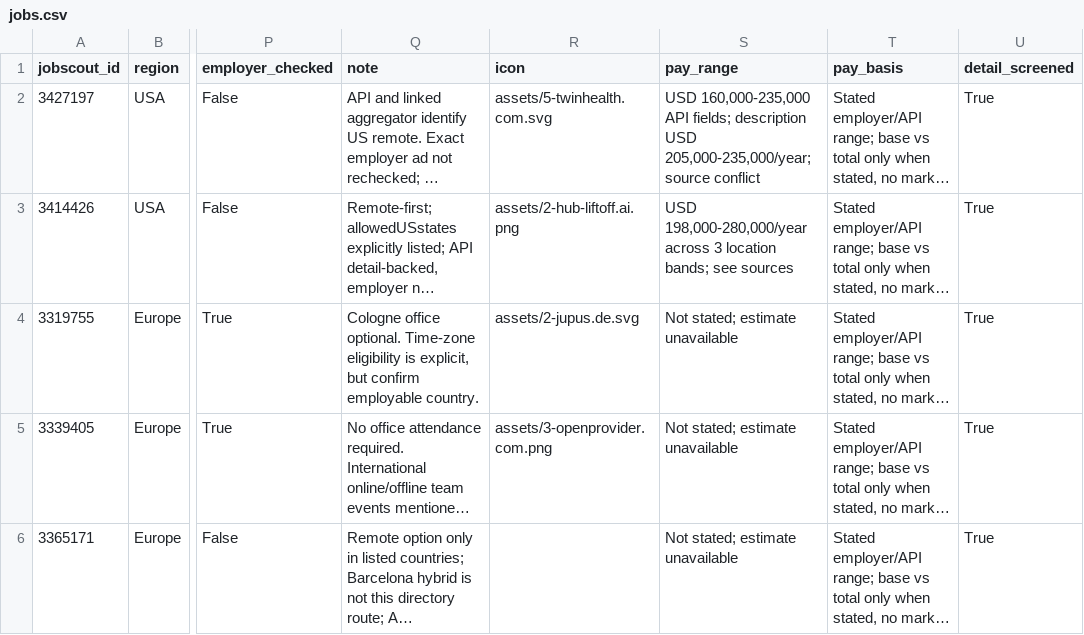
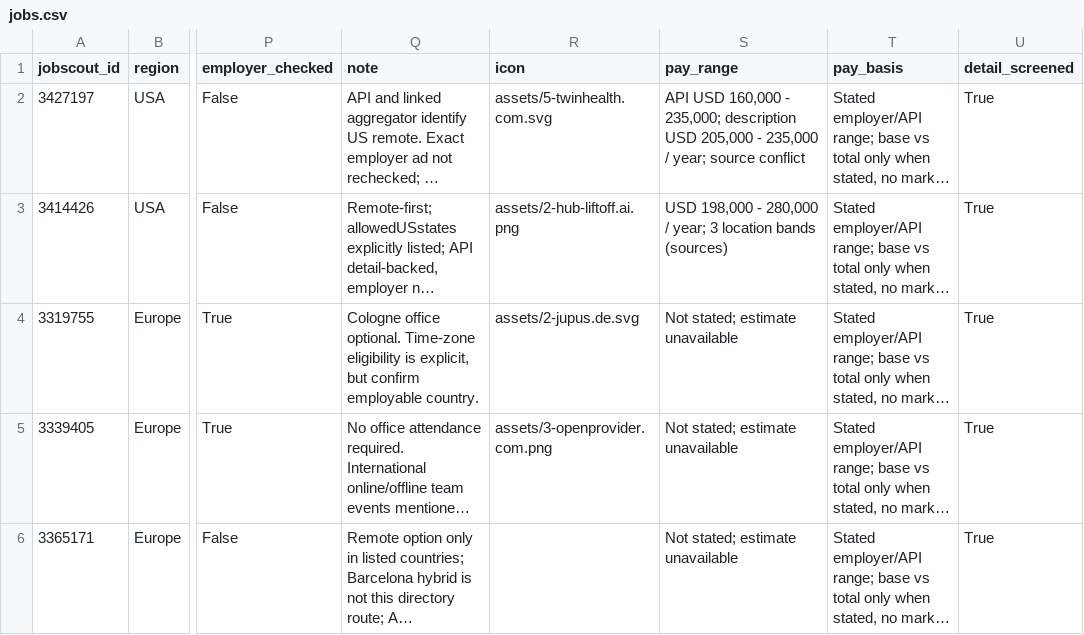
Before and after one commit to noah-42/remote-product-manager-jobs, a CSV file: data/jobs.csv, drawn as a sheet; only a part is shown, gaps mark what is left out; long unchanged cells end in …; the diff names each change by its address in the sheet, - before the commit and + after, or states it on an @@ line.

Commit message:
Update jobs.csv

```diff
--- a/data/jobs.csv
+++ b/data/jobs.csv
-S2 (pay_range): USD 160,000-235,000 API fields; description USD 205,000-235,000/year; source conflict
+S2 (pay_range): API USD 160,000 - 235,000; description USD 205,000 - 235,000 / year; source conflict
-S3 (pay_range): USD 198,000-280,000/year across 3 location bands; see sources
+S3 (pay_range): USD 198,000 - 280,000 / year; 3 location bands (sources)
```
